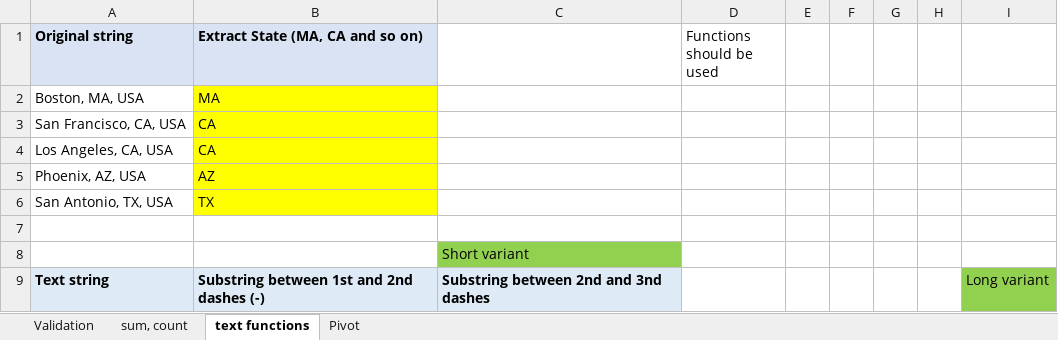
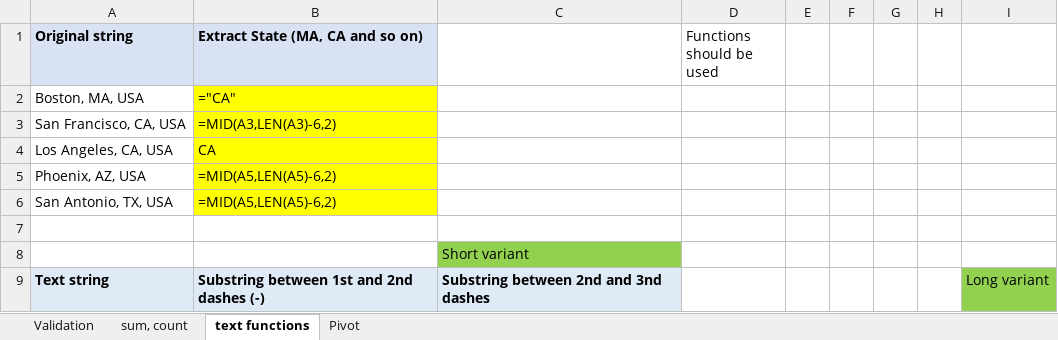
Before and after one commit to RValdre/Exceli-Parandaja-Python, an Excel workbook: homework1-1 (answers).xlsx, sheet text functions, drawn as a sheet; only a part is shown; values as stored, in another font and other column widths than the file's, no borders; formulas without a stored value are shown as written; the diff covers the shown part only; the diff names each change by its address in the sheet, - before the commit and + after, or states it on an @@ line.

```diff
--- a/homework1-1 (answers).xlsx (sheet text functions)
+++ b/homework1-1 (answers).xlsx (sheet text functions)
-B2 (Extract State (MA, CA and so on)): MA
+B2 (Extract State (MA, CA and so on)): ="CA"
-B3 (Extract State (MA, CA and so on)): CA
+B3 (Extract State (MA, CA and so on)): =MID(A3,LEN(A3)-6,2)
-B5 (Extract State (MA, CA and so on)): AZ
+B5 (Extract State (MA, CA and so on)): =MID(A5,LEN(A5)-6,2)
-B6 (Extract State (MA, CA and so on)): TX
+B6 (Extract State (MA, CA and so on)): =MID(A5,LEN(A5)-6,2)
```
Also changed, not shown: 54 edited cells elsewhere in this sheet, sheet Pivot, sheet sum, count, sheet Validation, formulas that keep their value, charts or pictures, 6 other files.
